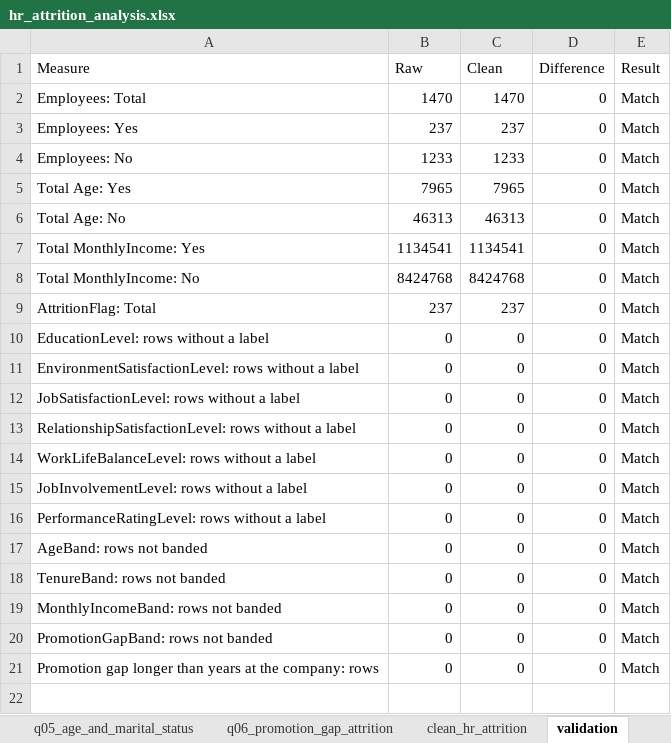
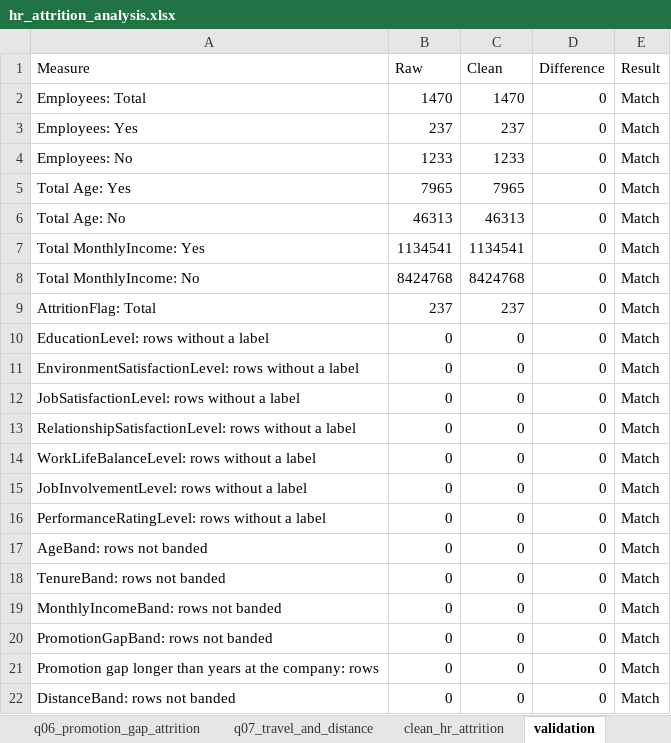
Before and after one commit to HonourJAH/hr-attrition-analysis, an Excel workbook: workbook/hr_attrition_analysis.xlsx, sheet validation, drawn as a sheet; values as stored, in another font and other column widths than the file's, no borders; the diff names each change by its address in the sheet, - before the commit and + after, or states it on an @@ line.

Commit message:
Add distance band decision and business question 7 findings

```diff
--- a/workbook/hr_attrition_analysis.xlsx (sheet validation)
+++ b/workbook/hr_attrition_analysis.xlsx (sheet validation)
+sheet tab: q07_travel_and_distance
+row 22: DistanceBand: rows not banded | 0 | 0 | 0 | Match
```
Also changed, not shown: sheet clean_hr_attrition, 2 other files.
